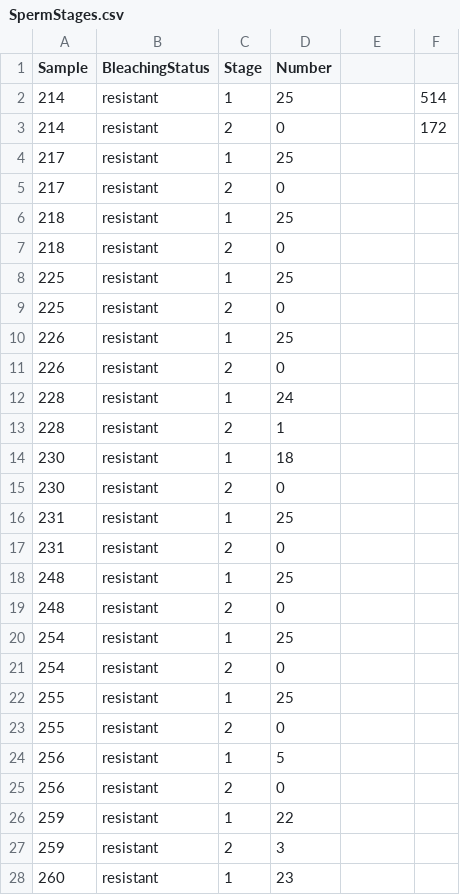
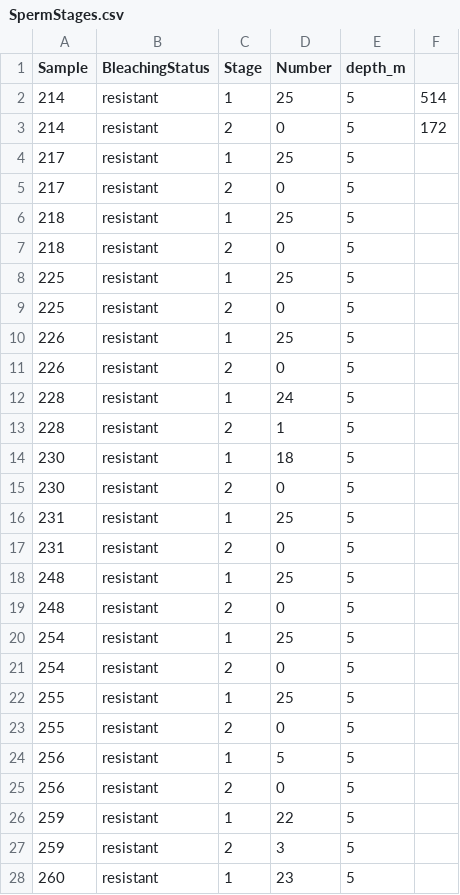
Before and after one commit to sarahleinbach/hyacinthus_histo, a CSV file: GameteStages/SpermStages.csv, drawn as a sheet; only a part is shown; the diff covers the shown part only.

```diff
--- a/GameteStages/SpermStages.csv
+++ b/GameteStages/SpermStages.csv
@@ -1,28 +1,28 @@
-Sample,BleachingStatus,Stage,Number,,
-214,resistant,1,25,,514
-214,resistant,2,0,,172
-217,resistant,1,25,,
-217,resistant,2,0,,
-218,resistant,1,25,,
-218,resistant,2,0,,
-225,resistant,1,25,,
-225,resistant,2,0,,
-226,resistant,1,25,,
-226,resistant,2,0,,
-228,resistant,1,24,,
-228,resistant,2,1,,
-230,resistant,1,18,,
-230,resistant,2,0,,
-231,resistant,1,25,,
-231,resistant,2,0,,
-248,resistant,1,25,,
-248,resistant,2,0,,
-254,resistant,1,25,,
-254,resistant,2,0,,
-255,resistant,1,25,,
-255,resistant,2,0,,
-256,resistant,1,5,,
-256,resistant,2,0,,
-259,resistant,1,22,,
-259,resistant,2,3,,
-260,resistant,1,23,,
+Sample,BleachingStatus,Stage,Number,depth_m,
+214,resistant,1,25,5,514
+214,resistant,2,0,5,172
+217,resistant,1,25,5,
+217,resistant,2,0,5,
+218,resistant,1,25,5,
+218,resistant,2,0,5,
+225,resistant,1,25,5,
+225,resistant,2,0,5,
+226,resistant,1,25,5,
+226,resistant,2,0,5,
+228,resistant,1,24,5,
+228,resistant,2,1,5,
+230,resistant,1,18,5,
+230,resistant,2,0,5,
+231,resistant,1,25,5,
+231,resistant,2,0,5,
+248,resistant,1,25,5,
+248,resistant,2,0,5,
+254,resistant,1,25,5,
+254,resistant,2,0,5,
+255,resistant,1,25,5,
+255,resistant,2,0,5,
+256,resistant,1,5,5,
+256,resistant,2,0,5,
+259,resistant,1,22,5,
+259,resistant,2,3,5,
+260,resistant,1,23,5,
```
Also changed, not shown: 37 edited cells elsewhere in this file, GameteStages/EggStages.csv, GameteStages/EggStagesRComp.csv, 1 other file.
